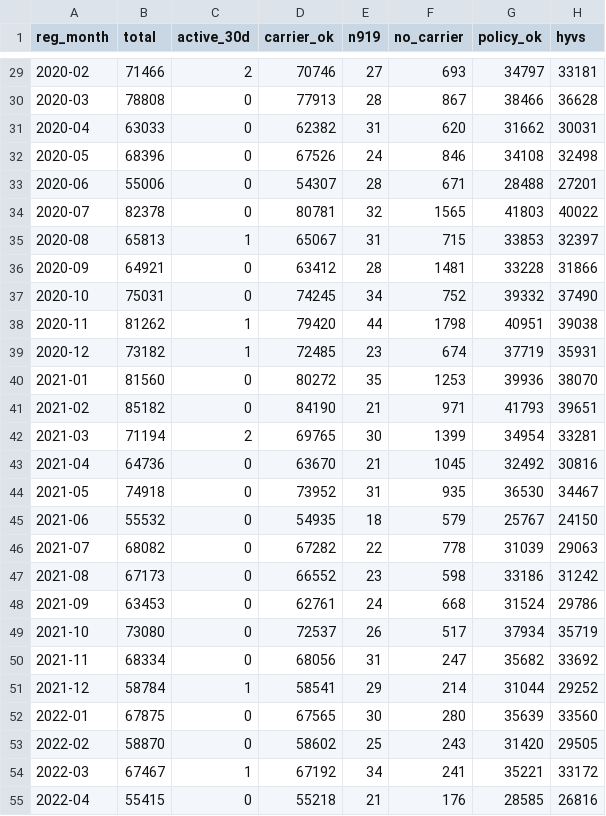
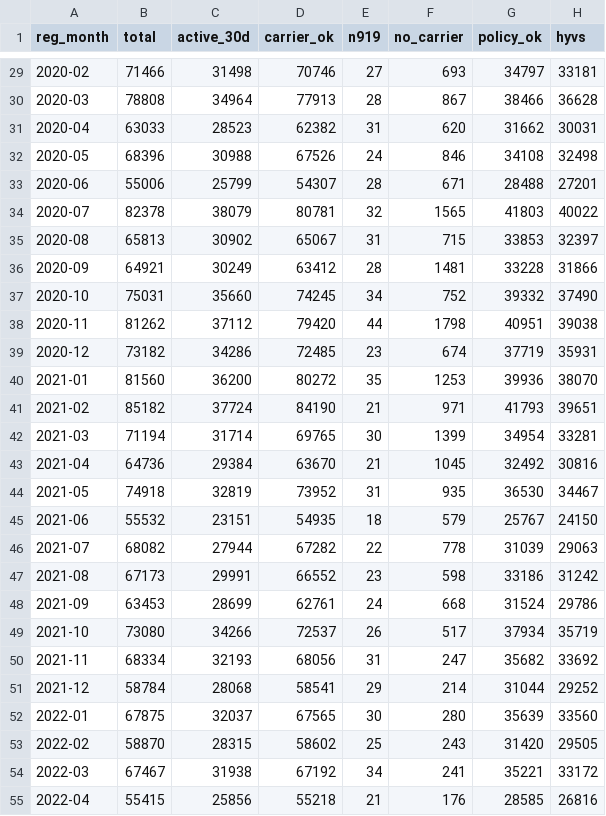
Before and after one commit to kirkchen0302/openclaw-workspace, a CSV file: emma-analysis/member_breakpoint_by_month.csv, drawn as a sheet; only a part is shown, gaps mark what is left out; the diff covers the shown part only.

```diff
--- a/emma-analysis/member_breakpoint_by_month.csv
+++ b/emma-analysis/member_breakpoint_by_month.csv
@@ -29,27 +29,27 @@ reg_month,total,active_30d,carrier_ok,n919,no_carrier,policy_ok,hyvs
-2020-02,71466,2,70746,27,693,34797,33181
-2020-03,78808,0,77913,28,867,38466,36628
-2020-04,63033,0,62382,31,620,31662,30031
-2020-05,68396,0,67526,24,846,34108,32498
-2020-06,55006,0,54307,28,671,28488,27201
-2020-07,82378,0,80781,32,1565,41803,40022
-2020-08,65813,1,65067,31,715,33853,32397
-2020-09,64921,0,63412,28,1481,33228,31866
-2020-10,75031,0,74245,34,752,39332,37490
-2020-11,81262,1,79420,44,1798,40951,39038
-2020-12,73182,1,72485,23,674,37719,35931
-2021-01,81560,0,80272,35,1253,39936,38070
-2021-02,85182,0,84190,21,971,41793,39651
-2021-03,71194,2,69765,30,1399,34954,33281
-2021-04,64736,0,63670,21,1045,32492,30816
-2021-05,74918,0,73952,31,935,36530,34467
-2021-06,55532,0,54935,18,579,25767,24150
-2021-07,68082,0,67282,22,778,31039,29063
-2021-08,67173,0,66552,23,598,33186,31242
-2021-09,63453,0,62761,24,668,31524,29786
-2021-10,73080,0,72537,26,517,37934,35719
-2021-11,68334,0,68056,31,247,35682,33692
-2021-12,58784,1,58541,29,214,31044,29252
-2022-01,67875,0,67565,30,280,35639,33560
-2022-02,58870,0,58602,25,243,31420,29505
-2022-03,67467,1,67192,34,241,35221,33172
-2022-04,55415,0,55218,21,176,28585,26816
+2020-02,71466,31498,70746,27,693,34797,33181
+2020-03,78808,34964,77913,28,867,38466,36628
+2020-04,63033,28523,62382,31,620,31662,30031
+2020-05,68396,30988,67526,24,846,34108,32498
+2020-06,55006,25799,54307,28,671,28488,27201
+2020-07,82378,38079,80781,32,1565,41803,40022
+2020-08,65813,30902,65067,31,715,33853,32397
+2020-09,64921,30249,63412,28,1481,33228,31866
+2020-10,75031,35660,74245,34,752,39332,37490
+2020-11,81262,37112,79420,44,1798,40951,39038
+2020-12,73182,34286,72485,23,674,37719,35931
+2021-01,81560,36200,80272,35,1253,39936,38070
+2021-02,85182,37724,84190,21,971,41793,39651
+2021-03,71194,31714,69765,30,1399,34954,33281
+2021-04,64736,29384,63670,21,1045,32492,30816
+2021-05,74918,32819,73952,31,935,36530,34467
+2021-06,55532,23151,54935,18,579,25767,24150
+2021-07,68082,27944,67282,22,778,31039,29063
+2021-08,67173,29991,66552,23,598,33186,31242
+2021-09,63453,28699,62761,24,668,31524,29786
+2021-10,73080,34266,72537,26,517,37934,35719
+2021-11,68334,32193,68056,31,247,35682,33692
+2021-12,58784,28068,58541,29,214,31044,29252
+2022-01,67875,32037,67565,30,280,35639,33560
+2022-02,58870,28315,58602,25,243,31420,29505
+2022-03,67467,31938,67192,34,241,35221,33172
+2022-04,55415,25856,55218,21,176,28585,26816
```
Also changed, not shown: 75 edited cells elsewhere in this file, emma-analysis/daily_metrics_6m.csv, 2 other files.
